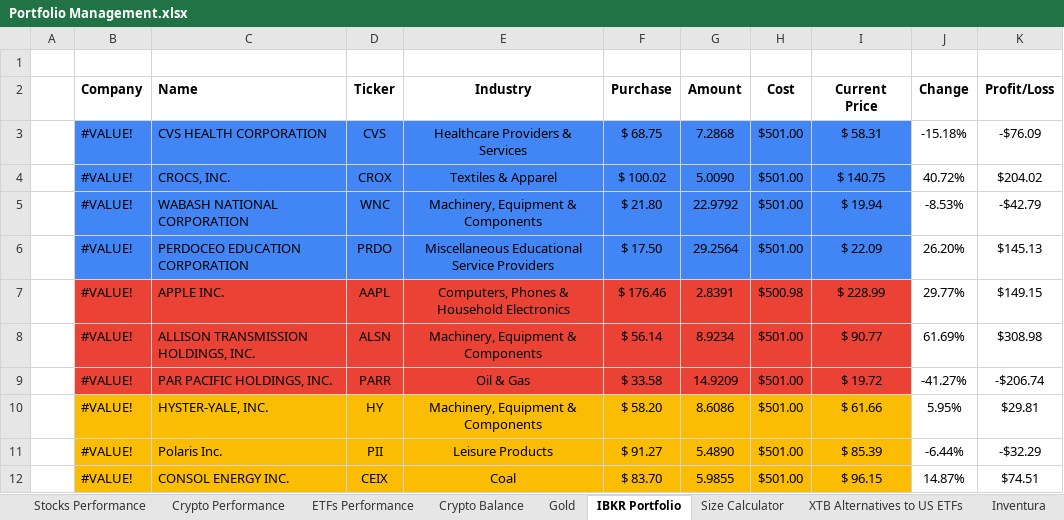
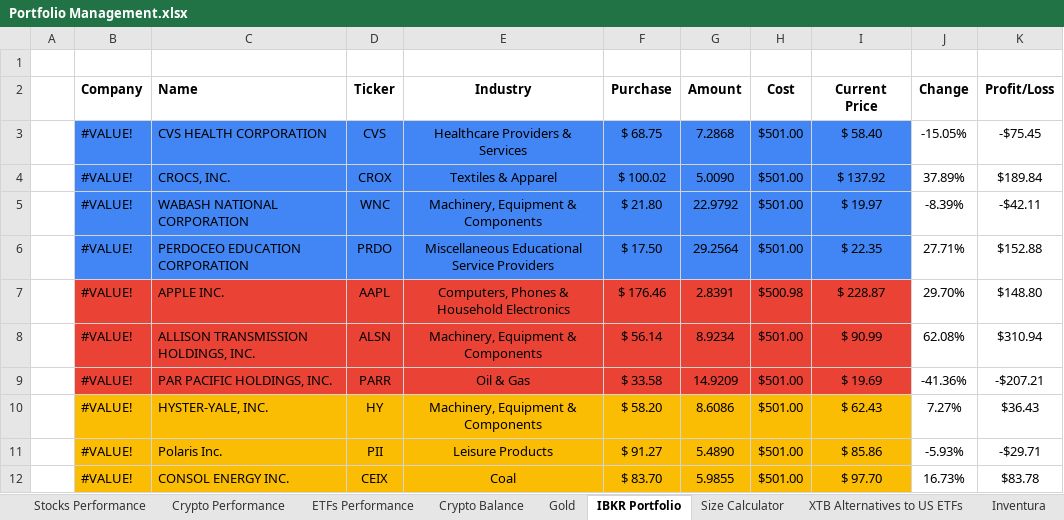
Before and after one commit to tomesink/obsidian, an Excel workbook: _system/Attachments/Portfolio Management.xlsx, sheet IBKR Portfolio, drawn as a sheet; only a part is shown; values as stored, in another font and other column widths than the file's, no borders; conditional formats and table styles not drawn; the diff covers the shown part only; the diff names each change by its address in the sheet, - before the commit and + after, or states it on an @@ line.

```diff
--- a/_system/Attachments/Portfolio Management.xlsx (sheet IBKR Portfolio)
+++ b/_system/Attachments/Portfolio Management.xlsx (sheet IBKR Portfolio)
-I3 (Current Price): $ 58.31
+I3 (Current Price): $ 58.40
-J3 (Change): -15.18%
+J3 (Change): -15.05%
-K3 (Profit/Loss): -$76.09
+K3 (Profit/Loss): -$75.45
-I4 (Current Price): $ 140.75
+I4 (Current Price): $ 137.92
-J4 (Change): 40.72%
+J4 (Change): 37.89%
-K4 (Profit/Loss): $204.02
+K4 (Profit/Loss): $189.84
-I5 (Current Price): $ 19.94
+I5 (Current Price): $ 19.97
-J5 (Change): -8.53%
+J5 (Change): -8.39%
-K5 (Profit/Loss): -$42.79
+K5 (Profit/Loss): -$42.11
-I6 (Current Price): $ 22.09
+I6 (Current Price): $ 22.35
-J6 (Change): 26.20%
+J6 (Change): 27.71%
-K6 (Profit/Loss): $145.13
+K6 (Profit/Loss): $152.88
-I7 (Current Price): $ 228.99
+I7 (Current Price): $ 228.87
-J7 (Change): 29.77%
+J7 (Change): 29.70%
-K7 (Profit/Loss): $149.15
+K7 (Profit/Loss): $148.80
-I8 (Current Price): $ 90.77
+I8 (Current Price): $ 90.99
-J8 (Change): 61.69%
+J8 (Change): 62.08%
-K8 (Profit/Loss): $308.98
+K8 (Profit/Loss): $310.94
-I9 (Current Price): $ 19.72
+I9 (Current Price): $ 19.69
-J9 (Change): -41.27%
+J9 (Change): -41.36%
-K9 (Profit/Loss): -$206.74
+K9 (Profit/Loss): -$207.21
-I10 (Current Price): $ 61.66
+I10 (Current Price): $ 62.43
-J10 (Change): 5.95%
+J10 (Change): 7.27%
-K10 (Profit/Loss): $29.81
+K10 (Profit/Loss): $36.43
-I11 (Current Price): $ 85.39
+I11 (Current Price): $ 85.86
-J11 (Change): -6.44%
+J11 (Change): -5.93%
-K11 (Profit/Loss): -$32.29
+K11 (Profit/Loss): -$29.71
-I12 (Current Price): $ 96.15
+I12 (Current Price): $ 97.70
-J12 (Change): 14.87%
+J12 (Change): 16.73%
-K12 (Profit/Loss): $74.51
+K12 (Profit/Loss): $83.78
```
Also changed, not shown: 37 edited cells elsewhere in this sheet, 1 other file.
